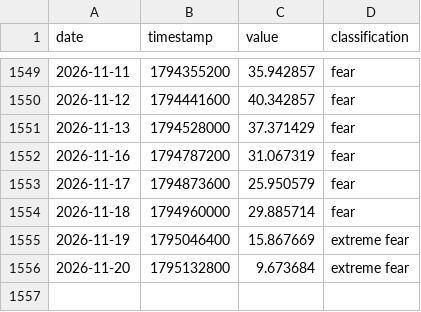
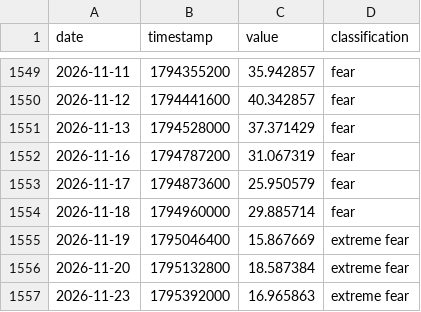
Before and after one commit to edwardchin811227/cnnfear-and-greed-index, a CSV file: data/fng.csv, drawn as a sheet; only a part is shown, gaps mark what is left out.

Commit message:
data: update fng 2026-11-24 00:10:37

```diff
--- a/data/fng.csv
+++ b/data/fng.csv
@@ -1555,2 +1555,3 @@ date,timestamp,value,classification
 2026-11-19,1795046400,15.867669,extreme fear
-2026-11-20,1795132800,9.673684,extreme fear
+2026-11-20,1795132800,18.587384,extreme fear
+2026-11-23,1795392000,16.965863,extreme fear
```
Also changed, not shown: 1 other file.
